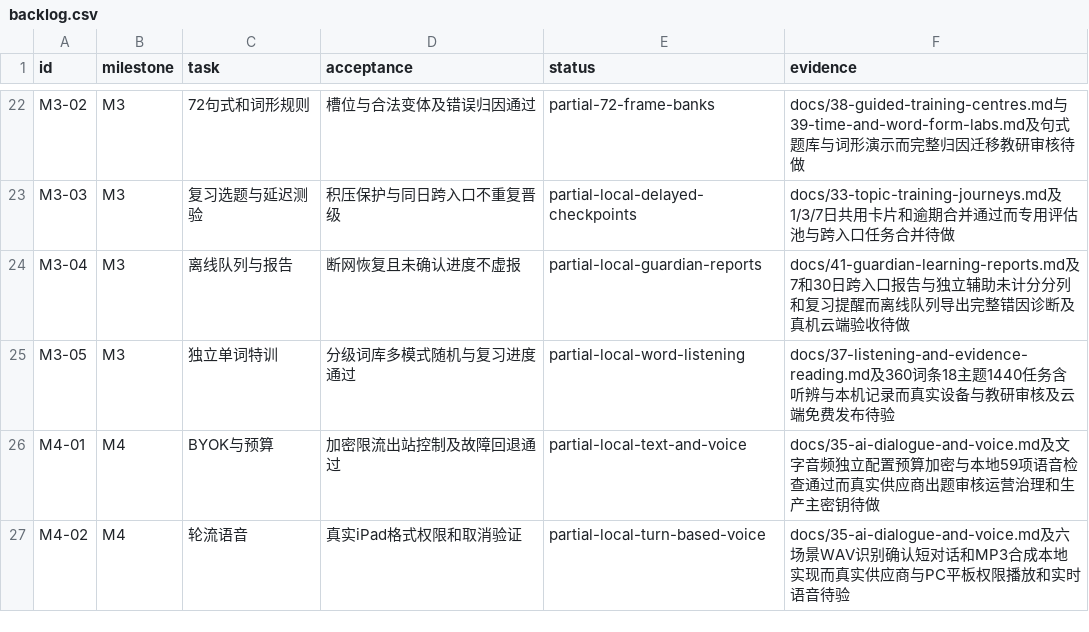
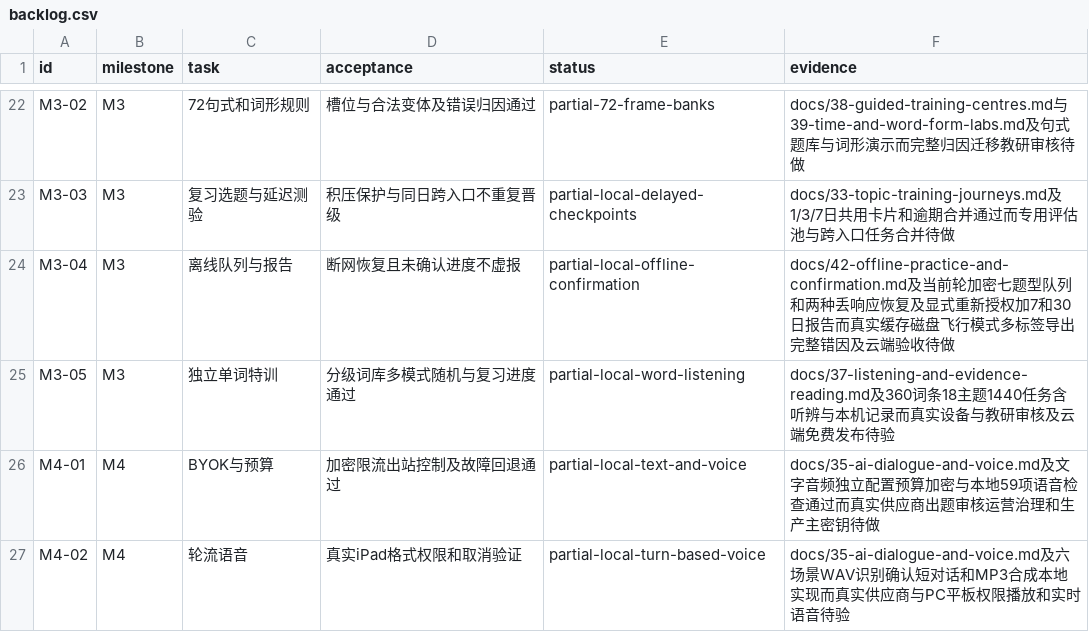
Before and after one commit to windssea/enStudy, a CSV file: docs/development/backlog.csv, drawn as a sheet; only a part is shown, gaps mark what is left out.

Commit message:
feat: add encrypted offline practice and authoritative sync evidence [skip ci]

```diff
--- a/docs/development/backlog.csv
+++ b/docs/development/backlog.csv
@@ -23,3 +23,3 @@ M3-02,M3,72句式和词形规则,槽位与合法变体及错误归因通过,part
 M3-03,M3,复习选题与延迟测验,积压保护与同日跨入口不重复晋级,partial-local-delayed-checkpoints,docs/33-topic-training-journeys.md及1/3/7日共用卡片和逾期合并通过而专用评估池与跨入口任务合并待做
-M3-04,M3,离线队列与报告,断网恢复且未确认进度不虚报,partial-local-guardian-reports,docs/41-guardian-learning-reports.md及7和30日跨入口报告与独立辅助未计分分列和复习提醒而离线队列导出完整错因诊断及真机云端验收待做
+M3-04,M3,离线队列与报告,断网恢复且未确认进度不虚报,partial-local-offline-confirmation,docs/42-offline-practice-and-confirmation.md及当前轮加密七题型队列和两种丢响应恢复及显式重新授权加7和30日报告而真实缓存磁盘飞行模式多标签导出完整错因及云端验收待做
 M3-05,M3,独立单词特训,分级词库多模式随机与复习进度通过,partial-local-word-listening,docs/37-listening-and-evidence-reading.md及360词条18主题1440任务含听辨与本机记录而真实设备与教研审核及云端免费发布待验
```
Also changed, not shown: 33 other files.
